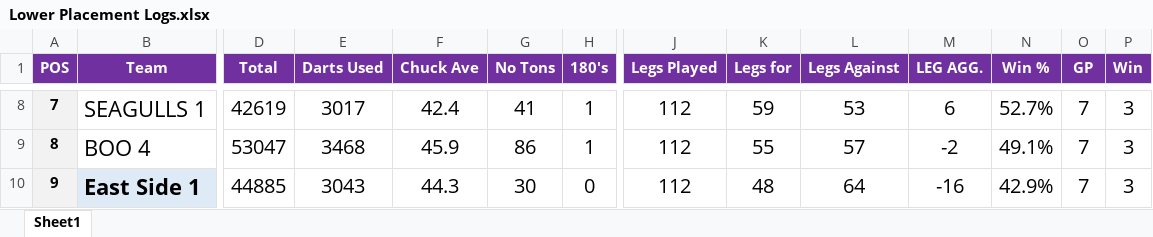
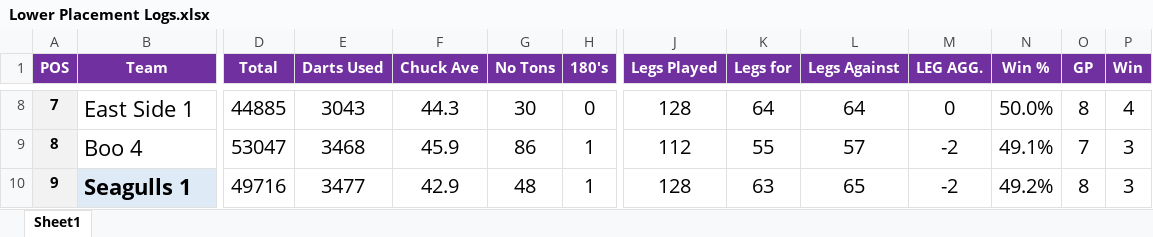
Before and after one commit to jakes007/ODA, an Excel workbook: import-files/Lower Placement Logs.xlsx, sheet Sheet1, drawn as a sheet; only a part is shown, gaps mark what is left out; values as stored, in another font and other column widths than the file's, no borders; the diff covers the shown part only; the diff names each change by its address in the sheet, - before the commit and + after, or states it on an @@ line.

```diff
--- a/import-files/Lower Placement Logs.xlsx (sheet Sheet1)
+++ b/import-files/Lower Placement Logs.xlsx (sheet Sheet1)
-B8 (Team): SEAGULLS 1
+B8 (Team): East Side 1
-D8 (Total): 42619
+D8 (Total): 44885
-E8 (Darts Used): 3017
+E8 (Darts Used): 3043
-F8 (Chuck Ave): 42.4
+F8 (Chuck Ave): 44.3
-G8 (No Tons): 41
+G8 (No Tons): 30
-H8 (180's): 1
+H8 (180's): 0
-J8 (Legs Played): 112
+J8 (Legs Played): 128
-K8 (Legs for): 59
+K8 (Legs for): 64
-L8 (Legs Against): 53
+L8 (Legs Against): 64
-M8 (LEG AGG.): 6
+M8 (LEG AGG.): 0
-N8 (Win %): 52.7%
+N8 (Win %): 50.0%
-O8 (GP): 7
+O8 (GP): 8
-P8 (Win): 3
+P8 (Win): 4
-B9 (Team): BOO 4
+B9 (Team): Boo 4
-B10 (Team): East Side 1
+B10 (Team): Seagulls 1
-D10 (Total): 44885
+D10 (Total): 49716
-E10 (Darts Used): 3043
+E10 (Darts Used): 3477
-F10 (Chuck Ave): 44.3
+F10 (Chuck Ave): 42.9
-G10 (No Tons): 30
+G10 (No Tons): 48
-H10 (180's): 0
+H10 (180's): 1
-J10 (Legs Played): 112
+J10 (Legs Played): 128
-K10 (Legs for): 48
+K10 (Legs for): 63
-L10 (Legs Against): 64
+L10 (Legs Against): 65
-M10 (LEG AGG.): -16
+M10 (LEG AGG.): -2
-N10 (Win %): 42.9%
+N10 (Win %): 49.2%
-O10 (GP): 7
+O10 (GP): 8
```
Also changed, not shown: 122 edited cells elsewhere in this sheet, import-files/App Lower Rankings Prev.xlsx, import-files/App Lower Rankings.xlsx, 8 other files.
